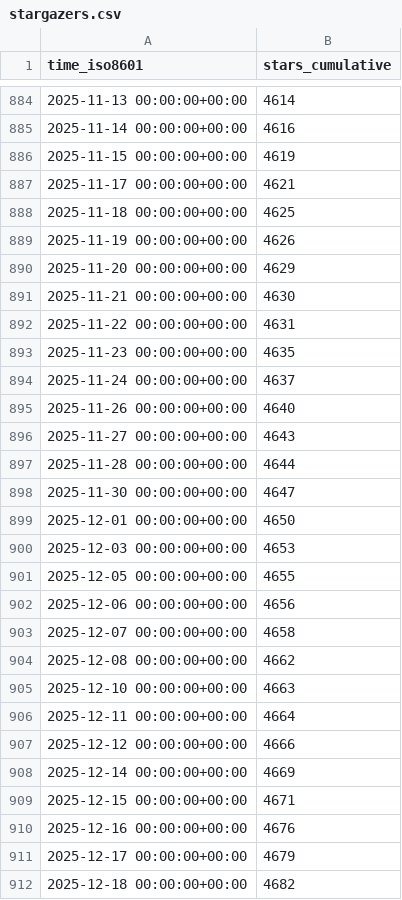
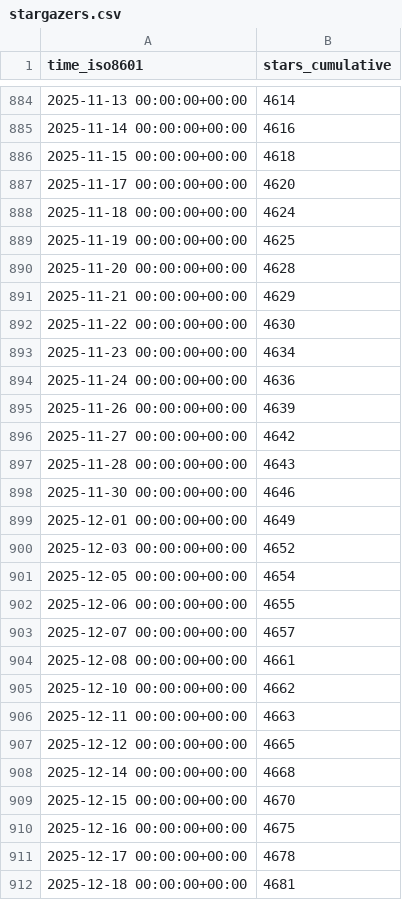
Before and after one commit to mathesar-foundation/mathesar, a CSV file: mathesar-foundation/mathesar/ghrs-data/stargazers.csv, drawn as a sheet; only a part is shown, gaps mark what is left out; the diff covers the shown part only.

```diff
--- a/mathesar-foundation/mathesar/ghrs-data/stargazers.csv
+++ b/mathesar-foundation/mathesar/ghrs-data/stargazers.csv
@@ -885,28 +885,28 @@ time_iso8601,stars_cumulative
 2025-11-14 00:00:00+00:00,4616
-2025-11-15 00:00:00+00:00,4619
-2025-11-17 00:00:00+00:00,4621
-2025-11-18 00:00:00+00:00,4625
-2025-11-19 00:00:00+00:00,4626
-2025-11-20 00:00:00+00:00,4629
-2025-11-21 00:00:00+00:00,4630
-2025-11-22 00:00:00+00:00,4631
-2025-11-23 00:00:00+00:00,4635
-2025-11-24 00:00:00+00:00,4637
-2025-11-26 00:00:00+00:00,4640
-2025-11-27 00:00:00+00:00,4643
-2025-11-28 00:00:00+00:00,4644
-2025-11-30 00:00:00+00:00,4647
-2025-12-01 00:00:00+00:00,4650
-2025-12-03 00:00:00+00:00,4653
-2025-12-05 00:00:00+00:00,4655
-2025-12-06 00:00:00+00:00,4656
-2025-12-07 00:00:00+00:00,4658
-2025-12-08 00:00:00+00:00,4662
-2025-12-10 00:00:00+00:00,4663
-2025-12-11 00:00:00+00:00,4664
-2025-12-12 00:00:00+00:00,4666
-2025-12-14 00:00:00+00:00,4669
-2025-12-15 00:00:00+00:00,4671
-2025-12-16 00:00:00+00:00,4676
-2025-12-17 00:00:00+00:00,4679
-2025-12-18 00:00:00+00:00,4682
+2025-11-15 00:00:00+00:00,4618
+2025-11-17 00:00:00+00:00,4620
+2025-11-18 00:00:00+00:00,4624
+2025-11-19 00:00:00+00:00,4625
+2025-11-20 00:00:00+00:00,4628
+2025-11-21 00:00:00+00:00,4629
+2025-11-22 00:00:00+00:00,4630
+2025-11-23 00:00:00+00:00,4634
+2025-11-24 00:00:00+00:00,4636
+2025-11-26 00:00:00+00:00,4639
+2025-11-27 00:00:00+00:00,4642
+2025-11-28 00:00:00+00:00,4643
+2025-11-30 00:00:00+00:00,4646
+2025-12-01 00:00:00+00:00,4649
+2025-12-03 00:00:00+00:00,4652
+2025-12-05 00:00:00+00:00,4654
+2025-12-06 00:00:00+00:00,4655
+2025-12-07 00:00:00+00:00,4657
+2025-12-08 00:00:00+00:00,4661
+2025-12-10 00:00:00+00:00,4662
+2025-12-11 00:00:00+00:00,4663
+2025-12-12 00:00:00+00:00,4665
+2025-12-14 00:00:00+00:00,4668
+2025-12-15 00:00:00+00:00,4670
+2025-12-16 00:00:00+00:00,4675
+2025-12-17 00:00:00+00:00,4678
+2025-12-18 00:00:00+00:00,4681
```
Also changed, not shown: 1 added row and 76 edited cells elsewhere in this file, mathesar-foundation/mathesar/ghrs-data/forks.csv.
